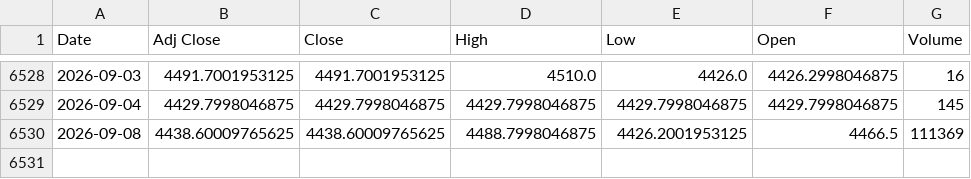
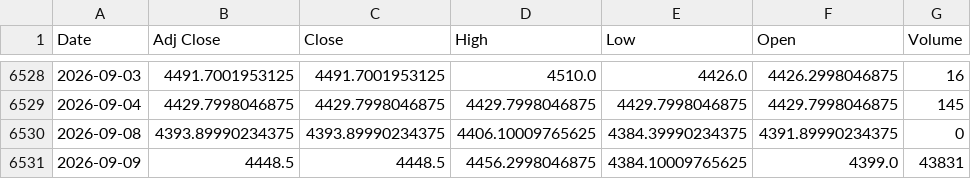
Before and after one commit to ahmed18y/goldmind2, a CSV file: data/raw/02_CORE/Gold_World.csv, drawn as a sheet; only a part is shown, gaps mark what is left out.

```diff
--- a/data/raw/02_CORE/Gold_World.csv
+++ b/data/raw/02_CORE/Gold_World.csv
@@ -6529,2 +6529,3 @@
 2026-09-04,4429.7998046875,4429.7998046875,4429.7998046875,4429.7998046875,4429.7998046875,145
-2026-09-08,4438.60009765625,4438.60009765625,4488.7998046875,4426.2001953125,4466.5,111369
+2026-09-08,4393.89990234375,4393.89990234375,4406.10009765625,4384.39990234375,4391.89990234375,0
+2026-09-09,4448.5,4448.5,4456.2998046875,4384.10009765625,4399.0,43831
```
Also changed, not shown: data/raw/02_CORE/USD_EGP.csv, data/raw/03_STRONG/WTI_Oil.csv, 15 other files.
